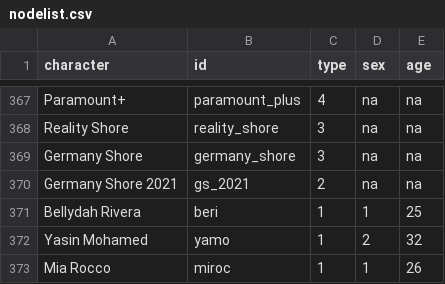
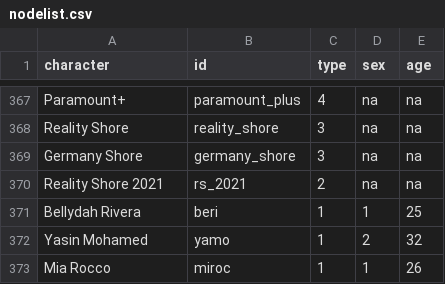
Before and after one commit to mg247hdm/RealityTV-Netzwerk, a CSV file: nodelist.csv, drawn as a sheet; only a part is shown, gaps mark what is left out.

Commit message:
Update nodelist.csv

```diff
--- a/nodelist.csv
+++ b/nodelist.csv
@@ -369,3 +369,3 @@ Reality Shore,reality_shore,3,na,na
 Germany Shore,germany_shore,3,na,na
-Germany Shore 2021,gs_2021,2,na,na
+Reality Shore 2021,rs_2021,2,na,na
 Bellydah Rivera,beri,1,1,25
```
